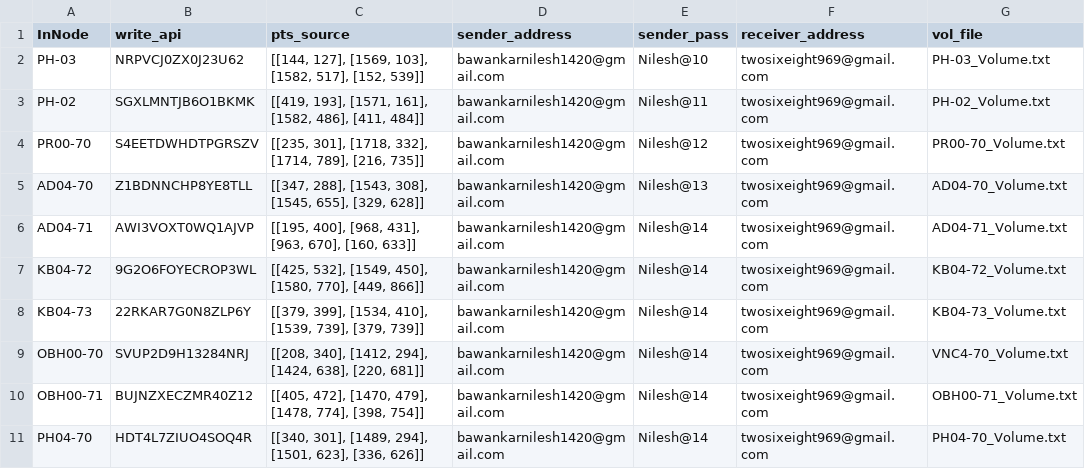
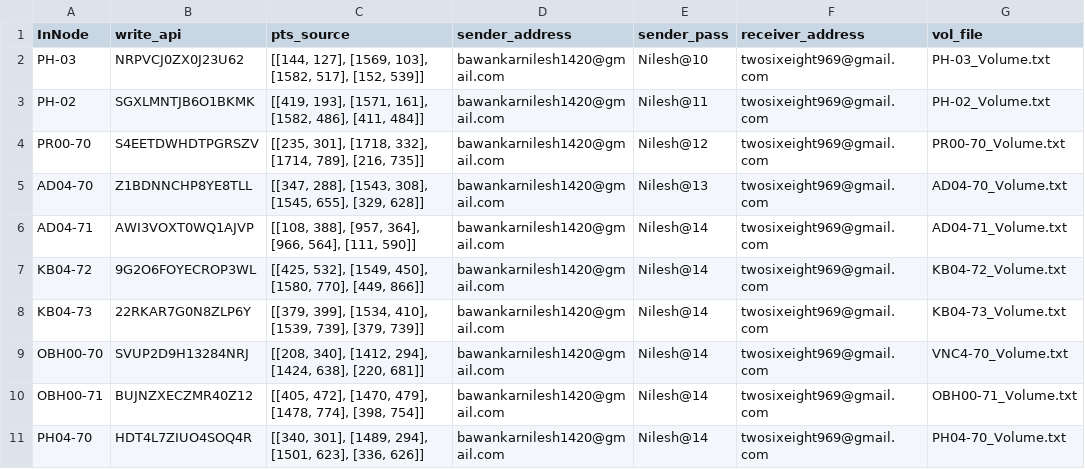
Before and after one commit to ankitkriti/Ph-03, a CSV file: configs.csv, drawn as a sheet; only a part is shown; the diff names each change by its address in the sheet, - before the commit and + after, or states it on an @@ line.

Commit message:
Update KB04-71
New analog meter has been installed

```diff
--- a/configs.csv
+++ b/configs.csv
-C6 (pts_source): [[195, 400], [968, 431], [963, 670], [160, 633]]
+C6 (pts_source): [[108, 388], [957, 364], [966, 564], [111, 590]]
```
